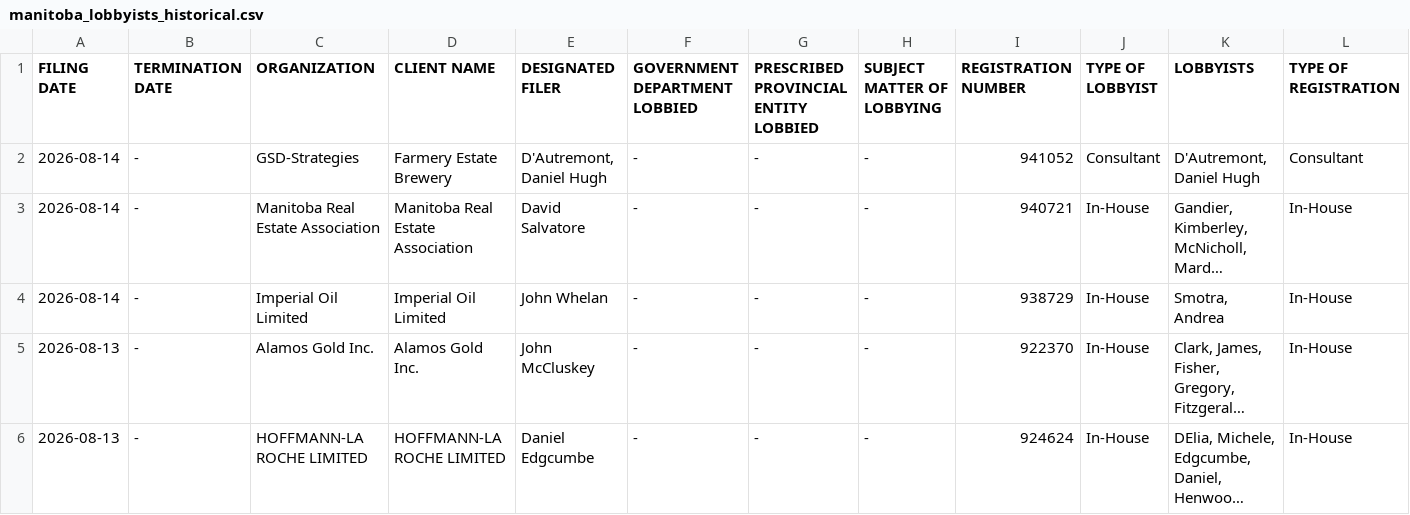
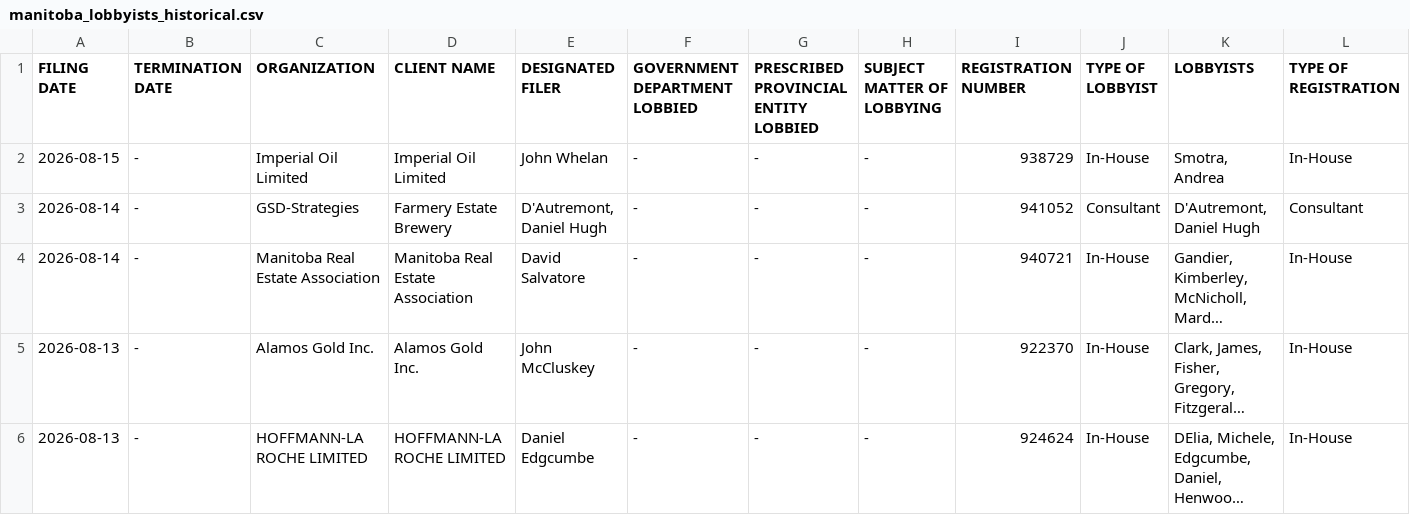
Before and after one commit to J7892/canada-lobbyist-tracker, a CSV file: manitoba/manitoba_lobbyists_historical.csv, drawn as a sheet; only a part is shown; long unchanged cells end in …; removed rows and columns are numbered as before the commit, all else as after; rows hold the shown columns only; the diff names each change by its address in the sheet, - before the commit and + after, or states it on an @@ line.

```diff
--- a/manitoba/manitoba_lobbyists_historical.csv
+++ b/manitoba/manitoba_lobbyists_historical.csv
+row 2: 2026-08-15 | - | Imperial Oil Limited | Imperial Oil Limited | John Whelan | - | - | - | 938729 | In-House | Smotra, Andrea | In-House
-row 4: 2026-08-14 | - | Imperial Oil Limited | Imperial Oil Limited | John Whelan | - | - | - | 938729 | In-House | Smotra, Andrea | In-House
```
Also changed, not shown: 1 other file.
